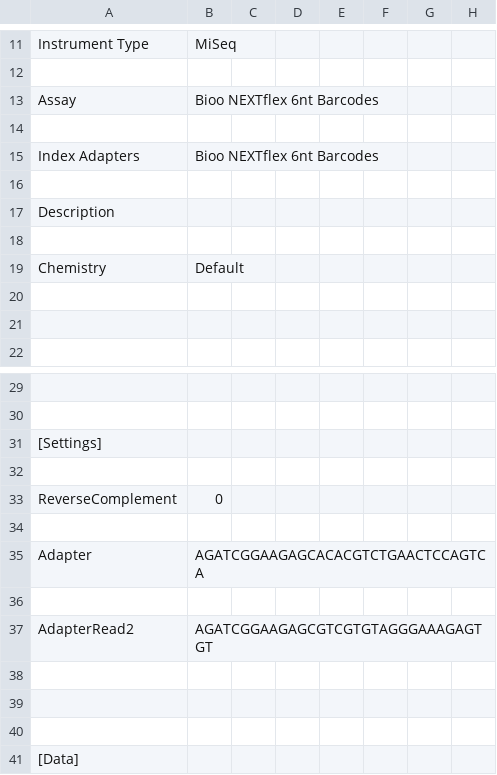
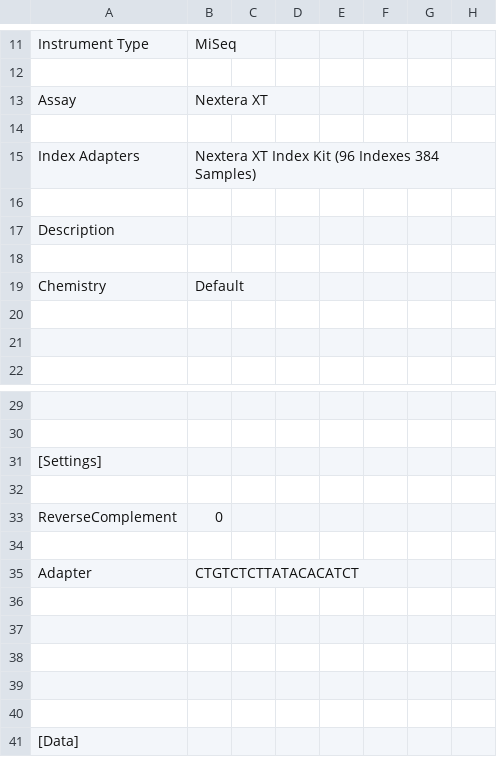
Before and after one commit to ramongallego/Nextera_Dada2, a CSV file: data_sub/SampleSheetLibPrep.csv, drawn as a sheet; only a part is shown, gaps mark what is left out; the diff names each change by its address in the sheet, - before the commit and + after, or states it on an @@ line.

```diff
--- a/data_sub/SampleSheetLibPrep.csv
+++ b/data_sub/SampleSheetLibPrep.csv
-B13: Bioo NEXTflex 6nt Barcodes
+B13: Nextera XT
-B15: Bioo NEXTflex 6nt Barcodes
+B15: Nextera XT Index Kit (96 Indexes 384 Samples)
-B35: AGATCGGAAGAGCACACGTCTGAACTCCAGTCA
+B35: CTGTCTCTTATACACATCT
-row 37: AdapterRead2 | AGATCGGAAGAGCGTCGTGTAGGGAAAGAGTGT
+row 37: (empty)
```
Also changed, not shown: data_sub/metadata_2019-11-12.csv, 20 other files.
